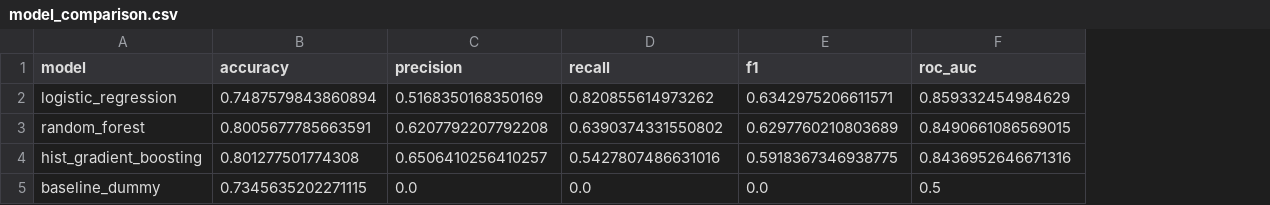
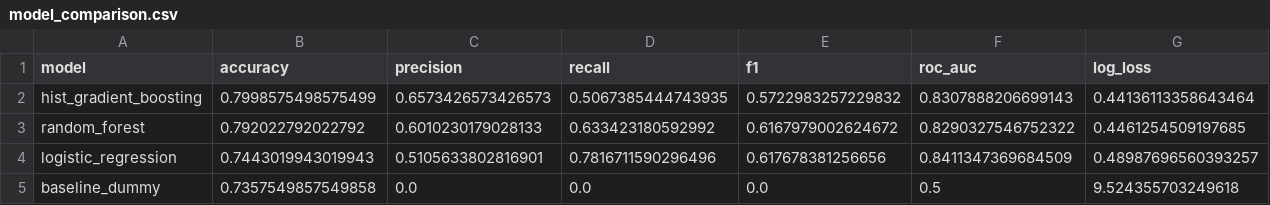
Before and after one commit to liqiangchen0606-rgb/Predictive, a CSV file: artifacts/model_comparison.csv, drawn as a sheet; removed rows and columns are numbered as before the commit, all else as after; the diff names each change by its address in the sheet, - before the commit and + after, or states it on an @@ line.

```diff
--- a/artifacts/model_comparison.csv
+++ b/artifacts/model_comparison.csv
+column G (log_loss), row 2: 0.44136113358643464; row 5: 9.524355703249618
-row 2: logistic_regression | 0.7487579843860894 | 0.5168350168350169 | 0.820855614973262 | 0.6342975206611571 | 0.859332454984629
-row 3: random_forest | 0.8005677785663591 | 0.6207792207792208 | 0.6390374331550802 | 0.6297760210803689 | 0.8490661086569015
-B2 (accuracy): 0.801277501774308
+B2 (accuracy): 0.7998575498575499
-C2 (precision): 0.6506410256410257
+C2 (precision): 0.6573426573426573
-D2 (recall): 0.5427807486631016
+D2 (recall): 0.5067385444743935
-E2 (f1): 0.5918367346938775
+E2 (f1): 0.5722983257229832
-F2 (roc_auc): 0.8436952646671316
+F2 (roc_auc): 0.8307888206699143
+row 3: random_forest | 0.792022792022792 | 0.6010230179028133 | 0.633423180592992 | 0.6167979002624672 | 0.8290327546752322 | 0.4461254509197685
+row 4: logistic_regression | 0.7443019943019943 | 0.5105633802816901 | 0.7816711590296496 | 0.617678381256656 | 0.8411347369684509 | 0.48987696560393257
-B5 (accuracy): 0.7345635202271115
+B5 (accuracy): 0.7357549857549858
```
Also changed, not shown: 24 other files.
